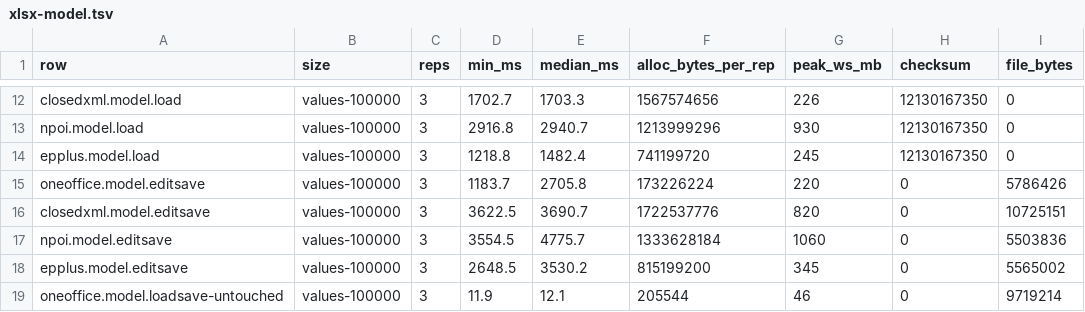
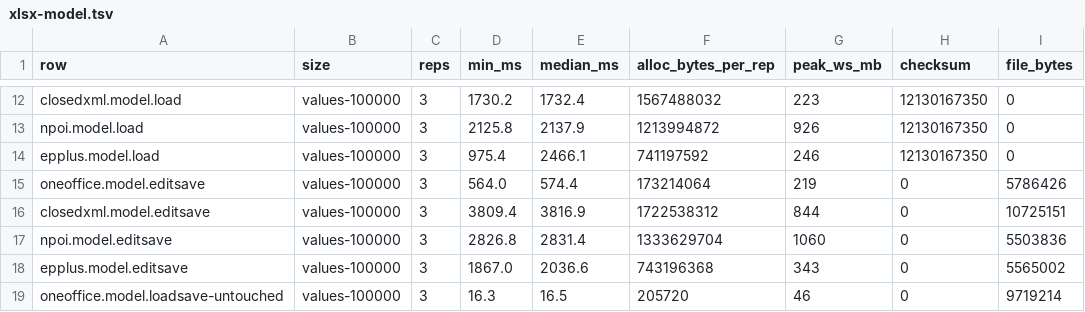
Before and after one commit to recursive-ai-oss/onedocument-csharp, a TSV file: bench/published/x64/xlsx-model/xlsx-model.tsv, drawn as a sheet; only a part is shown, gaps mark what is left out; the diff covers the shown part only; the diff names each change by its address in the sheet, - before the commit and + after, or states it on an @@ line.

```diff
--- a/bench/published/x64/xlsx-model/xlsx-model.tsv
+++ b/bench/published/x64/xlsx-model/xlsx-model.tsv
-D12 (min_ms): 1702.7
+D12 (min_ms): 1730.2
-E12 (median_ms): 1703.3
+E12 (median_ms): 1732.4
-F12 (alloc_bytes_per_rep): 1567574656
+F12 (alloc_bytes_per_rep): 1567488032
-G12 (peak_ws_mb): 226
+G12 (peak_ws_mb): 223
-D13 (min_ms): 2916.8
+D13 (min_ms): 2125.8
-E13 (median_ms): 2940.7
+E13 (median_ms): 2137.9
-F13 (alloc_bytes_per_rep): 1213999296
+F13 (alloc_bytes_per_rep): 1213994872
-G13 (peak_ws_mb): 930
+G13 (peak_ws_mb): 926
-D14 (min_ms): 1218.8
+D14 (min_ms): 975.4
-E14 (median_ms): 1482.4
+E14 (median_ms): 2466.1
-F14 (alloc_bytes_per_rep): 741199720
+F14 (alloc_bytes_per_rep): 741197592
-G14 (peak_ws_mb): 245
+G14 (peak_ws_mb): 246
-D15 (min_ms): 1183.7
+D15 (min_ms): 564.0
-E15 (median_ms): 2705.8
+E15 (median_ms): 574.4
-F15 (alloc_bytes_per_rep): 173226224
+F15 (alloc_bytes_per_rep): 173214064
-G15 (peak_ws_mb): 220
+G15 (peak_ws_mb): 219
-D16 (min_ms): 3622.5
+D16 (min_ms): 3809.4
-E16 (median_ms): 3690.7
+E16 (median_ms): 3816.9
-F16 (alloc_bytes_per_rep): 1722537776
+F16 (alloc_bytes_per_rep): 1722538312
-G16 (peak_ws_mb): 820
+G16 (peak_ws_mb): 844
-D17 (min_ms): 3554.5
+D17 (min_ms): 2826.8
-E17 (median_ms): 4775.7
+E17 (median_ms): 2831.4
-F17 (alloc_bytes_per_rep): 1333628184
+F17 (alloc_bytes_per_rep): 1333629704
-D18 (min_ms): 2648.5
+D18 (min_ms): 1867.0
-E18 (median_ms): 3530.2
+E18 (median_ms): 2036.6
-F18 (alloc_bytes_per_rep): 815199200
+F18 (alloc_bytes_per_rep): 743196368
-G18 (peak_ws_mb): 345
+G18 (peak_ws_mb): 343
-D19 (min_ms): 11.9
+D19 (min_ms): 16.3
-E19 (median_ms): 12.1
+E19 (median_ms): 16.5
-F19 (alloc_bytes_per_rep): 205544
+F19 (alloc_bytes_per_rep): 205720
```
Also changed, not shown: 32 edited cells elsewhere in this file, bench/published/arm64/xlsx-model/xlsx-model.tsv, 6 other files.
